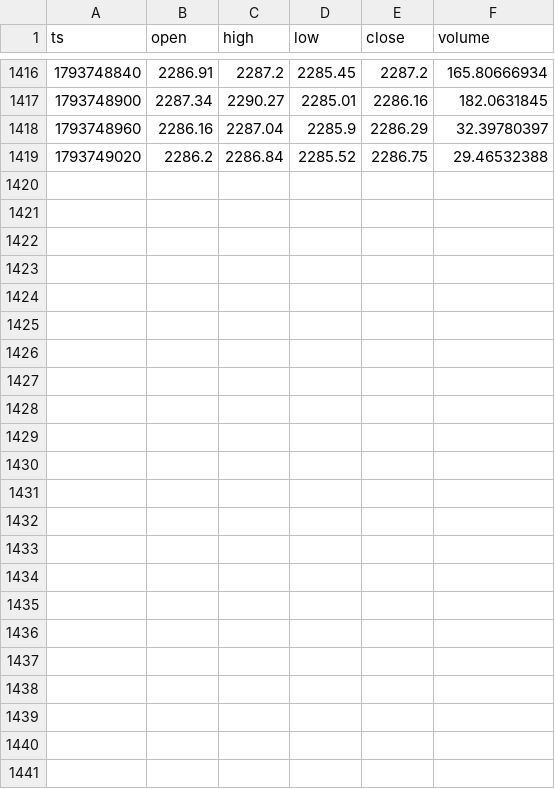
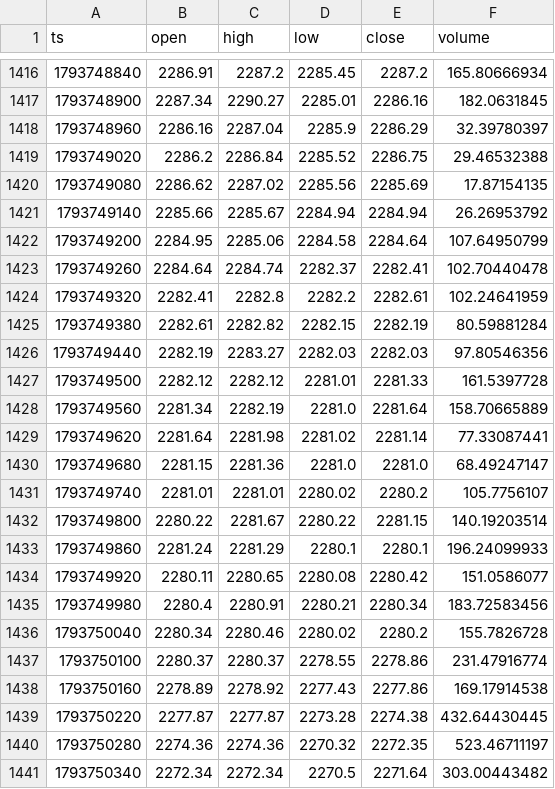
Before and after one commit to msmadanni88/trading-math-model, a CSV file: candles/2026-11-03.csv, drawn as a sheet; only a part is shown, gaps mark what is left out; the diff names each change by its address in the sheet, - before the commit and + after, or states it on an @@ line.

```diff
--- a/candles/2026-11-03.csv
+++ b/candles/2026-11-03.csv
+row 1420: 1793749080 | 2286.62 | 2287.02 | 2285.56 | 2285.69 | 17.87154135
+row 1421: 1793749140 | 2285.66 | 2285.67 | 2284.94 | 2284.94 | 26.26953792
+row 1422: 1793749200 | 2284.95 | 2285.06 | 2284.58 | 2284.64 | 107.64950799
+row 1423: 1793749260 | 2284.64 | 2284.74 | 2282.37 | 2282.41 | 102.70440478
+row 1424: 1793749320 | 2282.41 | 2282.8 | 2282.2 | 2282.61 | 102.24641959
+row 1425: 1793749380 | 2282.61 | 2282.82 | 2282.15 | 2282.19 | 80.59881284
+row 1426: 1793749440 | 2282.19 | 2283.27 | 2282.03 | 2282.03 | 97.80546356
+row 1427: 1793749500 | 2282.12 | 2282.12 | 2281.01 | 2281.33 | 161.5397728
+row 1428: 1793749560 | 2281.34 | 2282.19 | 2281.0 | 2281.64 | 158.70665889
+row 1429: 1793749620 | 2281.64 | 2281.98 | 2281.02 | 2281.14 | 77.33087441
+row 1430: 1793749680 | 2281.15 | 2281.36 | 2281.0 | 2281.0 | 68.49247147
+row 1431: 1793749740 | 2281.01 | 2281.01 | 2280.02 | 2280.2 | 105.7756107
+row 1432: 1793749800 | 2280.22 | 2281.67 | 2280.22 | 2281.15 | 140.19203514
+row 1433: 1793749860 | 2281.24 | 2281.29 | 2280.1 | 2280.1 | 196.24099933
+row 1434: 1793749920 | 2280.11 | 2280.65 | 2280.08 | 2280.42 | 151.0586077
+row 1435: 1793749980 | 2280.4 | 2280.91 | 2280.21 | 2280.34 | 183.72583456
+row 1436: 1793750040 | 2280.34 | 2280.46 | 2280.02 | 2280.2 | 155.7826728
+row 1437: 1793750100 | 2280.37 | 2280.37 | 2278.55 | 2278.86 | 231.47916774
+row 1438: 1793750160 | 2278.89 | 2278.92 | 2277.43 | 2277.86 | 169.17914538
+row 1439: 1793750220 | 2277.87 | 2277.87 | 2273.28 | 2274.38 | 432.64430445
+row 1440: 1793750280 | 2274.36 | 2274.36 | 2270.32 | 2272.35 | 523.46711197
+row 1441: 1793750340 | 2272.34 | 2272.34 | 2270.5 | 2271.64 | 303.00443482
```
Also changed, not shown: calls/2026-11-03.csv, ledger/winrate.csv, 13 other files.
